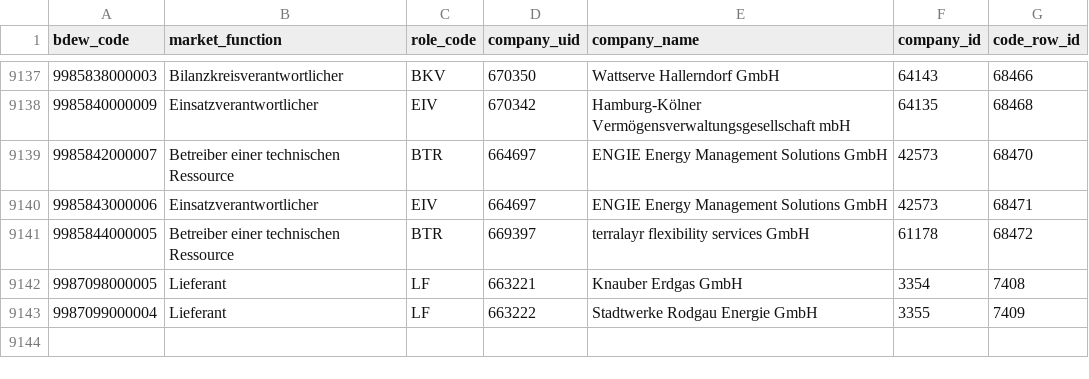
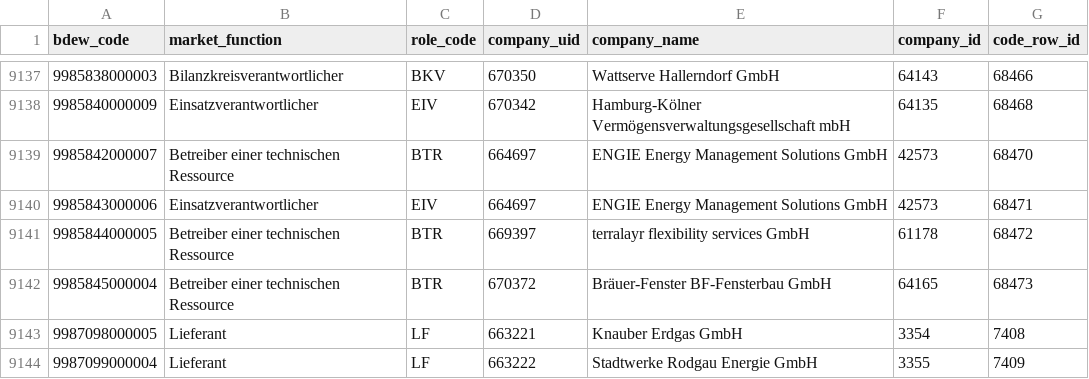
Before and after one commit to adriansprk/mpid-radar, a CSV file: data/latest.csv, drawn as a sheet; only a part is shown, gaps mark what is left out.

```diff
--- a/data/latest.csv
+++ b/data/latest.csv
@@ -9141,2 +9141,3 @@ bdew_code,market_function,role_code,company_uid,company_name,company_id,code_row
 9985844000005,Betreiber einer technischen Ressource,BTR,669397,terralayr flexibility services GmbH,61178,68472
+9985845000004,Betreiber einer technischen Ressource,BTR,670372,Bräuer-Fenster BF-Fensterbau GmbH,64165,68473
 9987098000005,Lieferant,LF,663221,Knauber Erdgas GmbH,3354,7408
```
Also changed, not shown: 4 other files.
